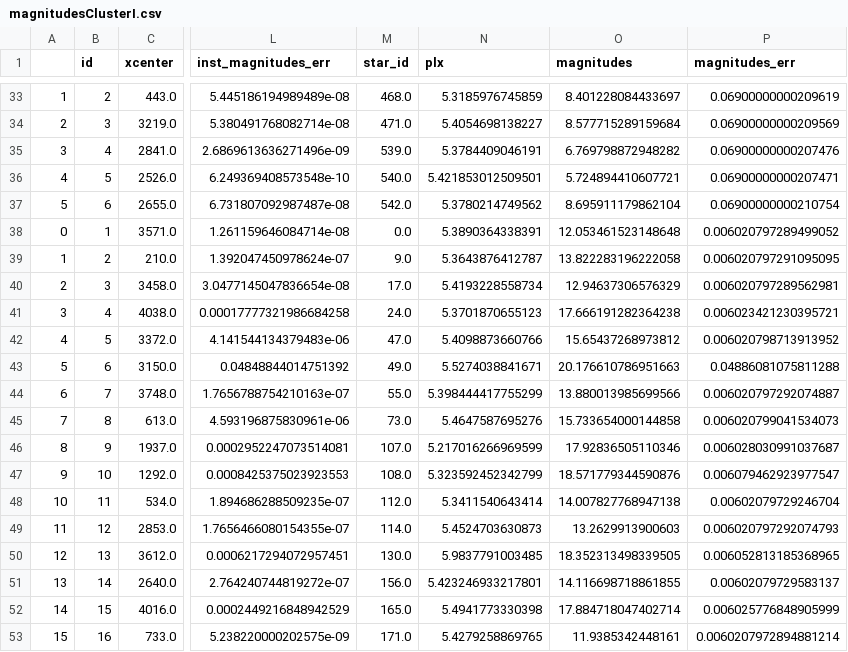
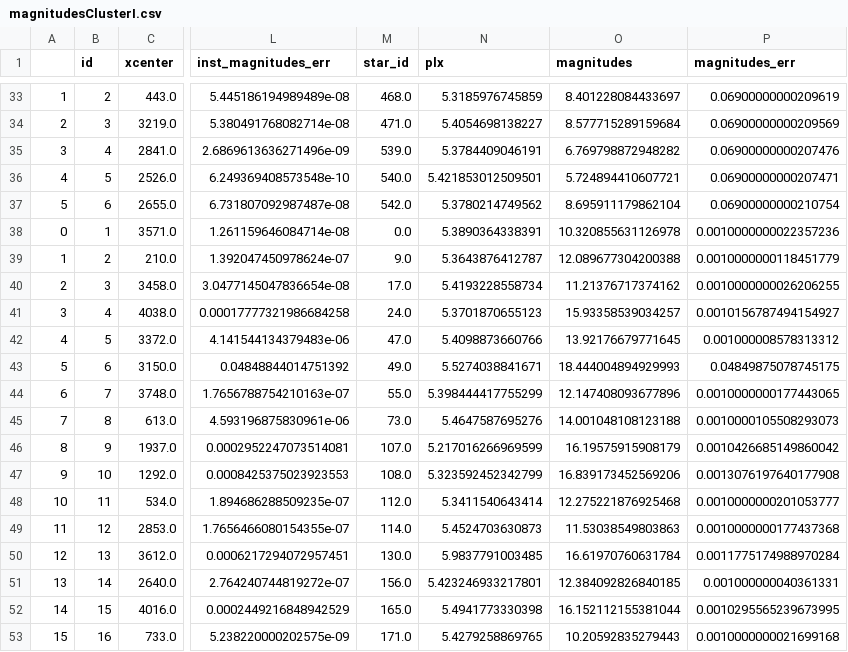
Before and after one commit to RJVB09/G8_OpenClusters, a CSV file: code/magnitude_data/magnitudesClusterI.csv, drawn as a sheet; only a part is shown, gaps mark what is left out; the diff covers the shown part only; the diff names each change by its address in the sheet, - before the commit and + after, or states it on an @@ line.

```diff
--- a/code/magnitude_data/magnitudesClusterI.csv
+++ b/code/magnitude_data/magnitudesClusterI.csv
-O38 (magnitudes): 12.053461523148648
+O38 (magnitudes): 10.320855631126978
-P38 (magnitudes_err): 0.006020797289499052
+P38 (magnitudes_err): 0.0010000000022357236
-O39 (magnitudes): 13.822283196222058
+O39 (magnitudes): 12.089677304200388
-P39 (magnitudes_err): 0.006020797291095095
+P39 (magnitudes_err): 0.0010000000118451779
-O40 (magnitudes): 12.94637306576329
+O40 (magnitudes): 11.21376717374162
-P40 (magnitudes_err): 0.006020797289562981
+P40 (magnitudes_err): 0.0010000000026206255
-O41 (magnitudes): 17.666191282364238
+O41 (magnitudes): 15.93358539034257
-P41 (magnitudes_err): 0.006023421230395721
+P41 (magnitudes_err): 0.0010156787494154927
-O42 (magnitudes): 15.65437268973812
+O42 (magnitudes): 13.92176679771645
-P42 (magnitudes_err): 0.006020798713913952
+P42 (magnitudes_err): 0.001000008578313312
-O43 (magnitudes): 20.176610786951663
+O43 (magnitudes): 18.444004894929993
-P43 (magnitudes_err): 0.04886081075811288
+P43 (magnitudes_err): 0.04849875078745175
-O44 (magnitudes): 13.880013985699566
+O44 (magnitudes): 12.147408093677896
-P44 (magnitudes_err): 0.006020797292074887
+P44 (magnitudes_err): 0.0010000000177443065
-O45 (magnitudes): 15.733654000144858
+O45 (magnitudes): 14.001048108123188
-P45 (magnitudes_err): 0.006020799041534073
+P45 (magnitudes_err): 0.0010000105508293073
-O46 (magnitudes): 17.92836505110346
+O46 (magnitudes): 16.19575915908179
-P46 (magnitudes_err): 0.006028030991037687
+P46 (magnitudes_err): 0.0010426685149860042
-O47 (magnitudes): 18.571779344590876
+O47 (magnitudes): 16.839173452569206
-P47 (magnitudes_err): 0.006079462923977547
+P47 (magnitudes_err): 0.0013076197640177908
-O48 (magnitudes): 14.007827768947138
+O48 (magnitudes): 12.275221876925468
-P48 (magnitudes_err): 0.00602079729246704
+P48 (magnitudes_err): 0.0010000000201053777
-O49 (magnitudes): 13.2629913900603
+O49 (magnitudes): 11.53038549803863
-P49 (magnitudes_err): 0.006020797292074793
+P49 (magnitudes_err): 0.0010000000177437368
-O50 (magnitudes): 18.352313498339505
+O50 (magnitudes): 16.61970760631784
-P50 (magnitudes_err): 0.006052813185368965
+P50 (magnitudes_err): 0.0011775174988970284
-O51 (magnitudes): 14.116698718861855
+O51 (magnitudes): 12.384092826840185
-P51 (magnitudes_err): 0.00602079729583137
+P51 (magnitudes_err): 0.001000000040361331
-O52 (magnitudes): 17.884718047402714
+O52 (magnitudes): 16.152112155381044
-P52 (magnitudes_err): 0.006025776848905999
+P52 (magnitudes_err): 0.0010295565239673995
-O53 (magnitudes): 11.9385342448161
+O53 (magnitudes): 10.20592835279443
-P53 (magnitudes_err): 0.0060207972894881214
+P53 (magnitudes_err): 0.0010000000021699168
```
Also changed, not shown: 77 edited cells elsewhere in this file, code/magnitude_data/magnitudesClusterG.csv, code/magnitude_data/magnitudesClusterNewG.csv, 8 other files.
